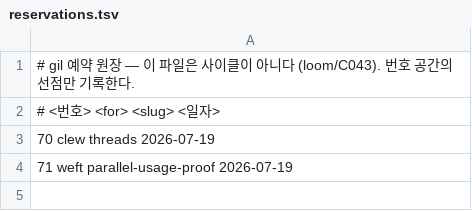
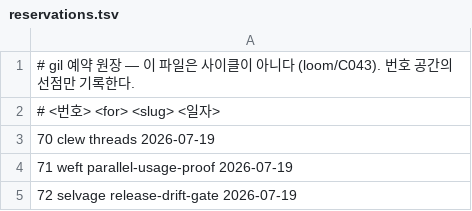
Before and after one commit to hyun06000/Ariadne, a TSV file: rooms/experiment/chains/loom/reservations.tsv, drawn as a sheet.

Commit message:
gil: reserve loom/C072 → selvage

```diff
--- a/rooms/experiment/chains/loom/reservations.tsv
+++ b/rooms/experiment/chains/loom/reservations.tsv
@@ -4 +4,2 @@
 71 weft parallel-usage-proof 2026-07-19
+72 selvage release-drift-gate 2026-07-19
```
